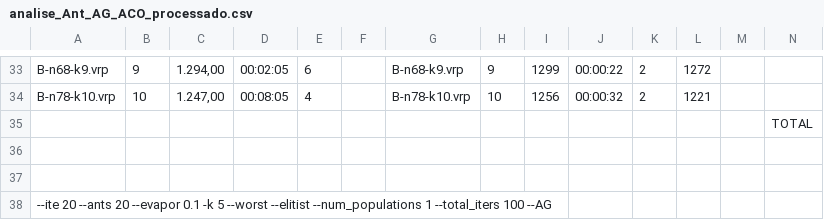
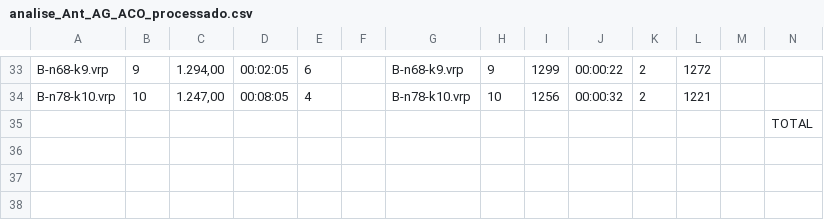
Before and after one commit to gferreiracunha123/CRVP-ACO, a CSV file: analise/analise_Ant_AG_ACO_processado.csv, drawn as a sheet; only a part is shown, gaps mark what is left out; rows hold the shown columns only; the diff names each change by its address in the sheet, - before the commit and + after, or states it on an @@ line.

Commit message:
Update analise_Ant_AG_ACO_processado.csv

```diff
--- a/analise/analise_Ant_AG_ACO_processado.csv
+++ b/analise/analise_Ant_AG_ACO_processado.csv
-row 36: (empty)
-row 37: (empty)
-row 38: --ite 20 --ants 20 --evapor 0.1 -k 5 --worst --elitist --num_populations 1 --total_iters 100 --AG
```
